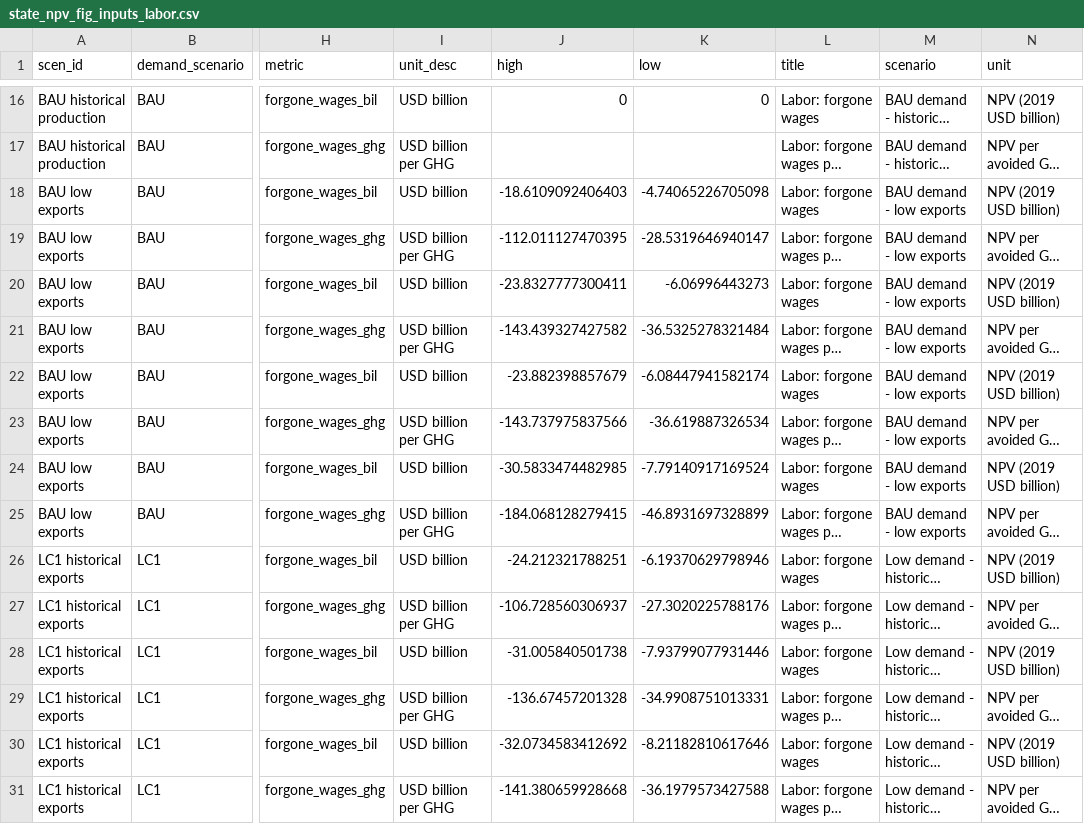
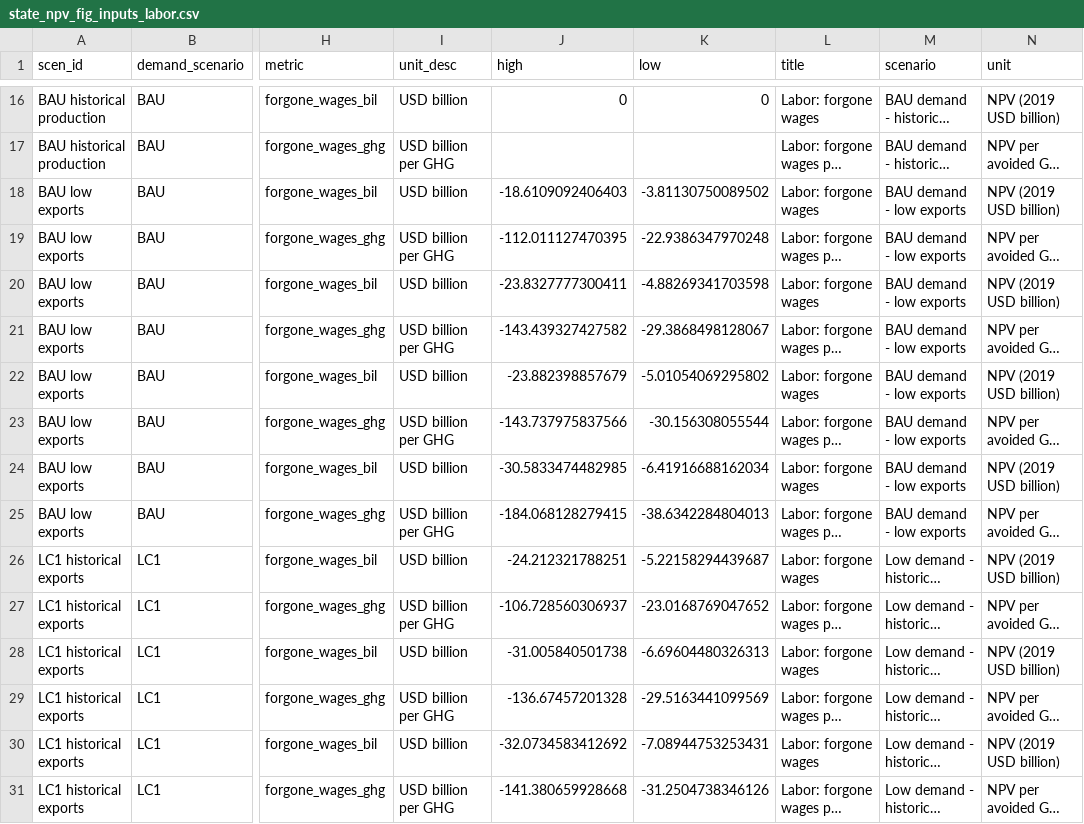
Before and after one commit to emlab-ucsb/ca-refining, a CSV file: outputs/rev-submission/cuf=0.6_beta-scenario=main/results/figures/figure-3/state_npv_fig_inputs_labor.csv, drawn as a sheet; only a part is shown, gaps mark what is left out; long unchanged cells end in …; the diff covers the shown part only; the diff names each change by its address in the sheet, - before the commit and + after, or states it on an @@ line.

Commit message:
update labor results

```diff
--- a/outputs/rev-submission/cuf=0.6_beta-scenario=main/results/figures/figure-3/state_npv_fig_inputs_labor.csv
+++ b/outputs/rev-submission/cuf=0.6_beta-scenario=main/results/figures/figure-3/state_npv_fig_inputs_labor.csv
-K18 (low): -4.74065226705098
+K18 (low): -3.81130750089502
-K19 (low): -28.5319646940147
+K19 (low): -22.9386347970248
-K20 (low): -6.06996443273
+K20 (low): -4.88269341703598
-K21 (low): -36.5325278321484
+K21 (low): -29.3868498128067
-K22 (low): -6.08447941582174
+K22 (low): -5.01054069295802
-K23 (low): -36.619887326534
+K23 (low): -30.156308055544
-K24 (low): -7.79140917169524
+K24 (low): -6.41916688162034
-K25 (low): -46.8931697328899
+K25 (low): -38.6342284804013
-K26 (low): -6.19370629798946
+K26 (low): -5.22158294439687
-K27 (low): -27.3020225788176
+K27 (low): -23.0168769047652
-K28 (low): -7.93799077931446
+K28 (low): -6.69604480326313
-K29 (low): -34.9908751013331
+K29 (low): -29.5163441099569
-K30 (low): -8.21182810617646
+K30 (low): -7.08944753253431
-K31 (low): -36.1979573427588
+K31 (low): -31.2504738346126
```
Also changed, not shown: 26 edited cells elsewhere in this file, 6 other files.
